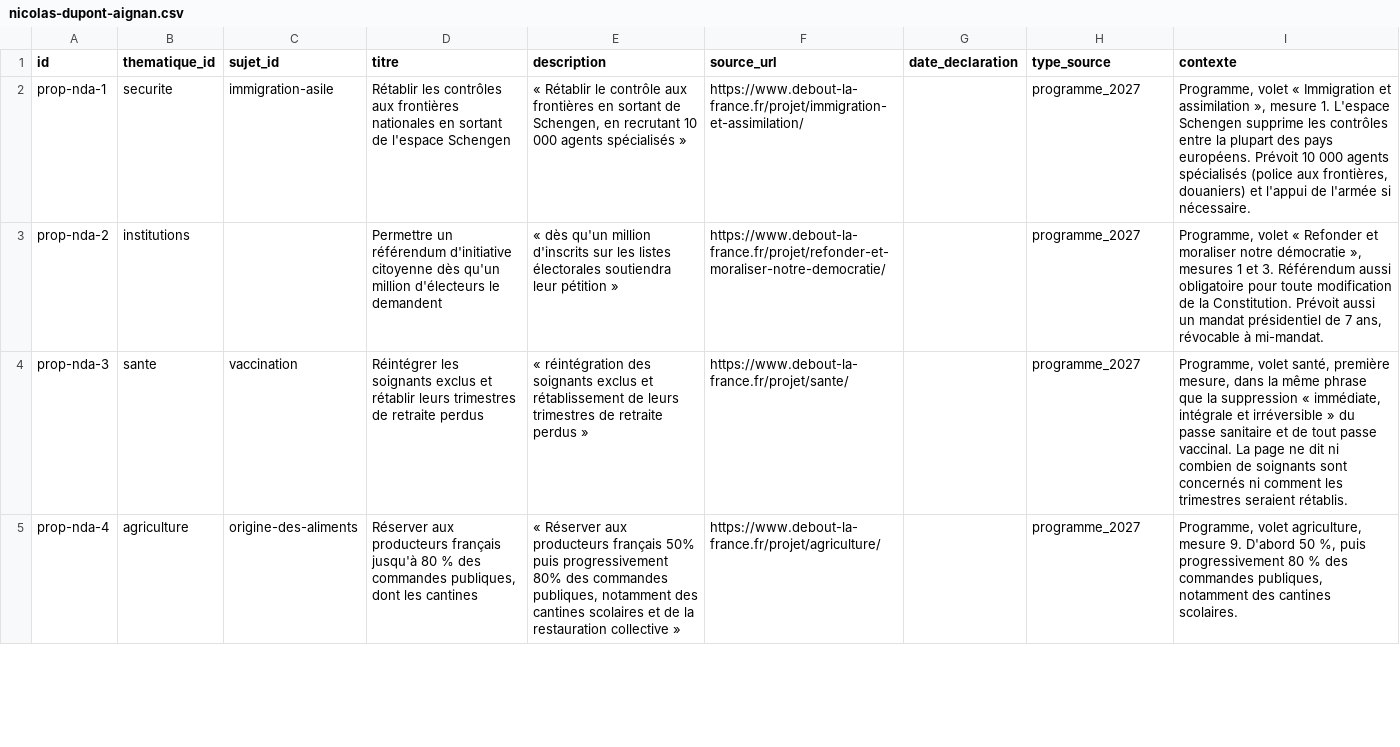
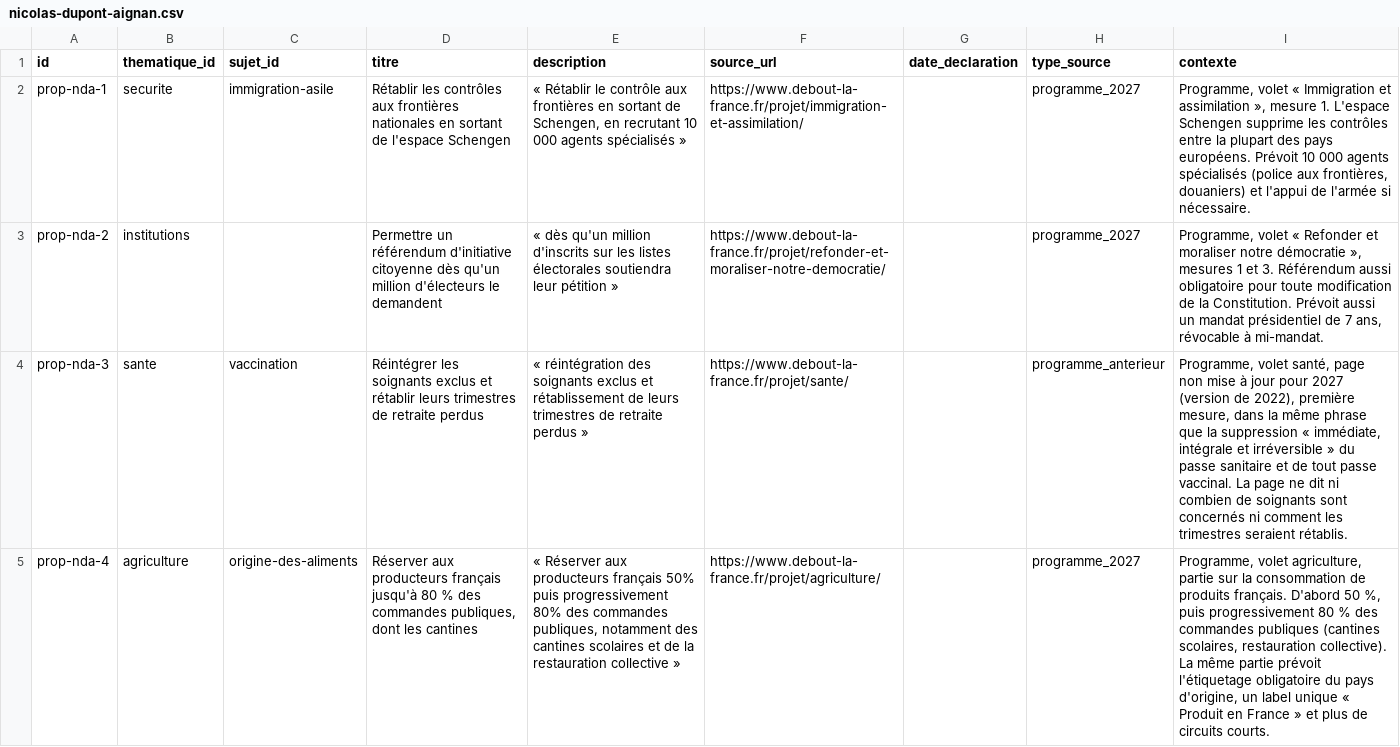
Before and after one commit to danny-gca/elire-app, a CSV file: data/candidats/nicolas-dupont-aignan.csv, drawn as a sheet; only a part is shown; the diff covers the shown part only; the diff names each change by its address in the sheet, - before the commit and + after, or states it on an @@ line.

```diff
--- a/data/candidats/nicolas-dupont-aignan.csv
+++ b/data/candidats/nicolas-dupont-aignan.csv
-H4 (type_source): programme_2027
+H4 (type_source): programme_anterieur
-I4 (contexte): …volet santé, première mesure,…
+I4 (contexte): …volet santé, page non mise à jour pour 2027 (version de 2022), première mesure,…
-I5 (contexte): …volet agriculture, mesure 9. D'abord 50 %, puis progressivement 80 % des commandes publiques, notamment des cantines scolaires.
+I5 (contexte): …volet agriculture, partie sur la consommation de produits français. D'abord 50 %, puis progressivement 80 % des commandes publiques (cantines scolaires, restauration collective). La même partie prévoit l'étiquetage obligatoire du pays d'origine, un label unique « Produit en France » et plus de circuits courts.
```
Also changed, not shown: 1 added row and 1 removed row elsewhere in this file, data/candidats/antoine-mikolajczak.csv, data/candidats/bruno-retailleau.csv, 29 other files.
